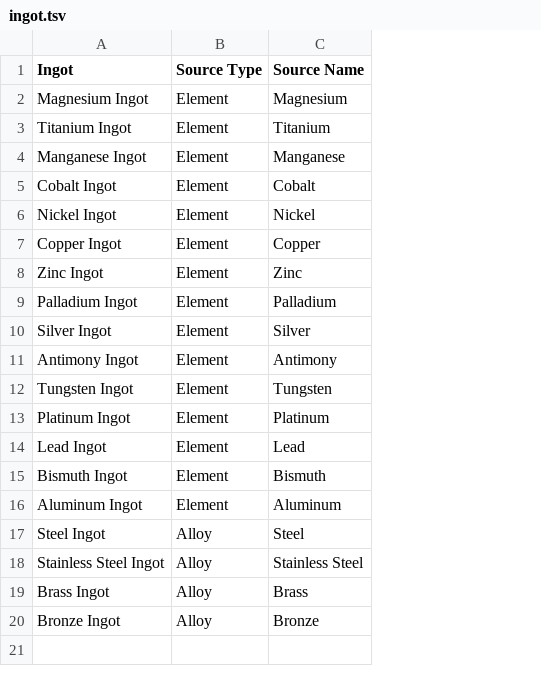
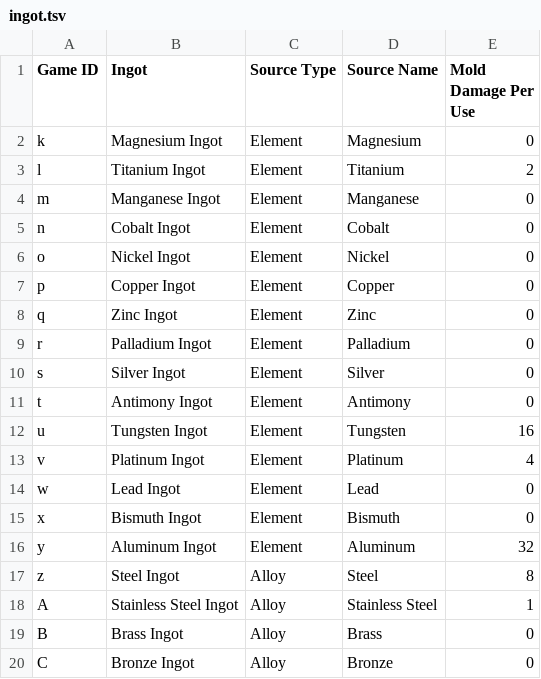
Before and after one commit to PolycraftWorld/polycraft-world, a TSV file: src/main/resources/config/ingot.tsv, drawn as a sheet; the diff names each change by its address in the sheet, - before the commit and + after, or states it on an @@ line.

```diff
--- a/src/main/resources/config/ingot.tsv
+++ b/src/main/resources/config/ingot.tsv
+column A (Game ID), rows 2-20: k | l | m | n | o | p | q | r | s | t | u | v | w | x | y | z | A | B | C
+column E (Mold Damage Per Use), rows 2-20: 0 | 2 | 0 | 0 | 0 | 0 | 0 | 0 | 0 | 0 | 16 | 4 | 0 | 0 | 32 | 8 | 1 | 0 | 0
```
Also changed, not shown: src/main/resources/config/catalyst.tsv, src/main/resources/config/compound.tsv, 17 other files.
